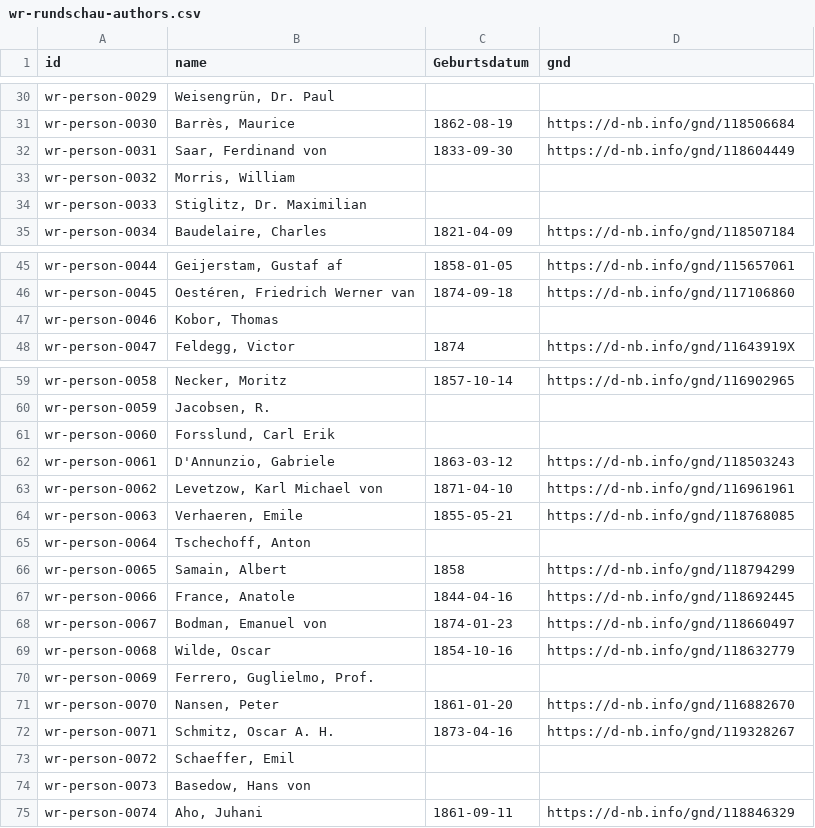
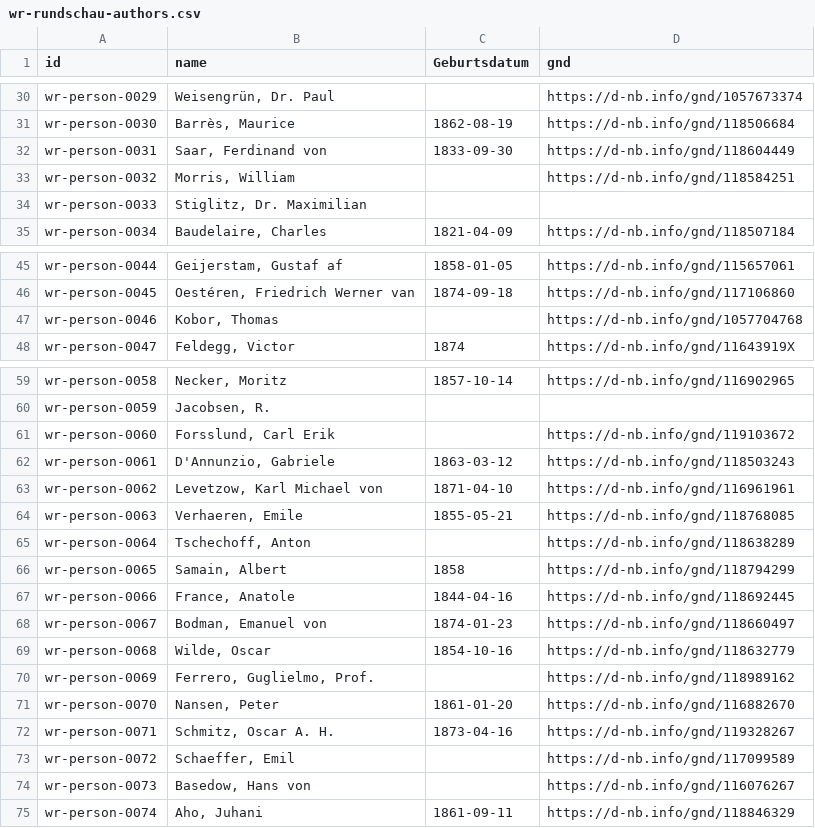
Before and after one commit to acdh-oeaw/wiener-rundschau-data, a CSV file: wr-rundschau-authors.csv, drawn as a sheet; only a part is shown, gaps mark what is left out; the diff covers the shown part only; the diff names each change by its address in the sheet, - before the commit and + after, or states it on an @@ line.

```diff
--- a/wr-rundschau-authors.csv
+++ b/wr-rundschau-authors.csv
-D30 (gnd): (empty)
+D30 (gnd): https://d-nb.info/gnd/1057673374
-D33 (gnd): (empty)
+D33 (gnd): https://d-nb.info/gnd/118584251
-D47 (gnd): (empty)
+D47 (gnd): https://d-nb.info/gnd/1057704768
-D61 (gnd): (empty)
+D61 (gnd): https://d-nb.info/gnd/119103672
-D65 (gnd): (empty)
+D65 (gnd): https://d-nb.info/gnd/118638289
-D70 (gnd): (empty)
+D70 (gnd): https://d-nb.info/gnd/118989162
-D73 (gnd): (empty)
+D73 (gnd): https://d-nb.info/gnd/117099589
-D74 (gnd): (empty)
+D74 (gnd): https://d-nb.info/gnd/116076267
```
Also changed, not shown: 23 edited cells elsewhere in this file.
